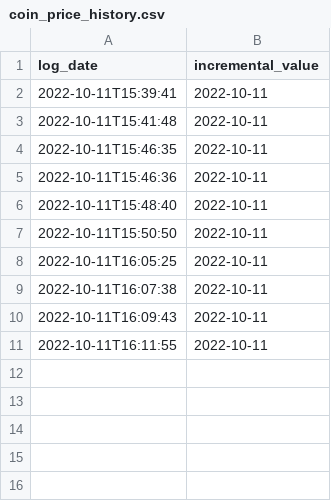
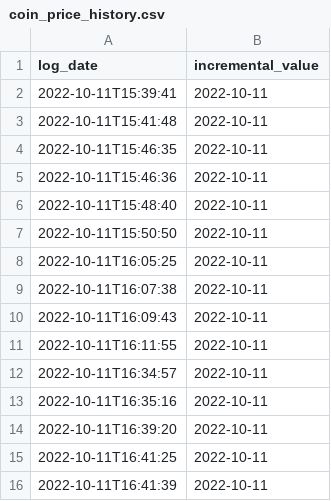
Before and after one commit to RashidCodes/project-one, a CSV file: src/crypto/log/extract_log/coin_price_history.csv, drawn as a sheet; the diff names each change by its address in the sheet, - before the commit and + after, or states it on an @@ line.

```diff
--- a/src/crypto/log/extract_log/coin_price_history.csv
+++ b/src/crypto/log/extract_log/coin_price_history.csv
+row 12: 2022-10-11T16:34:57 | 2022-10-11
+row 13: 2022-10-11T16:35:16 | 2022-10-11
+row 14: 2022-10-11T16:39:20 | 2022-10-11
+row 15: 2022-10-11T16:41:25 | 2022-10-11
+row 16: 2022-10-11T16:41:39 | 2022-10-11
```
Also changed, not shown: src/crypto/log/extract_log/coins_history.csv, 1 other file.
